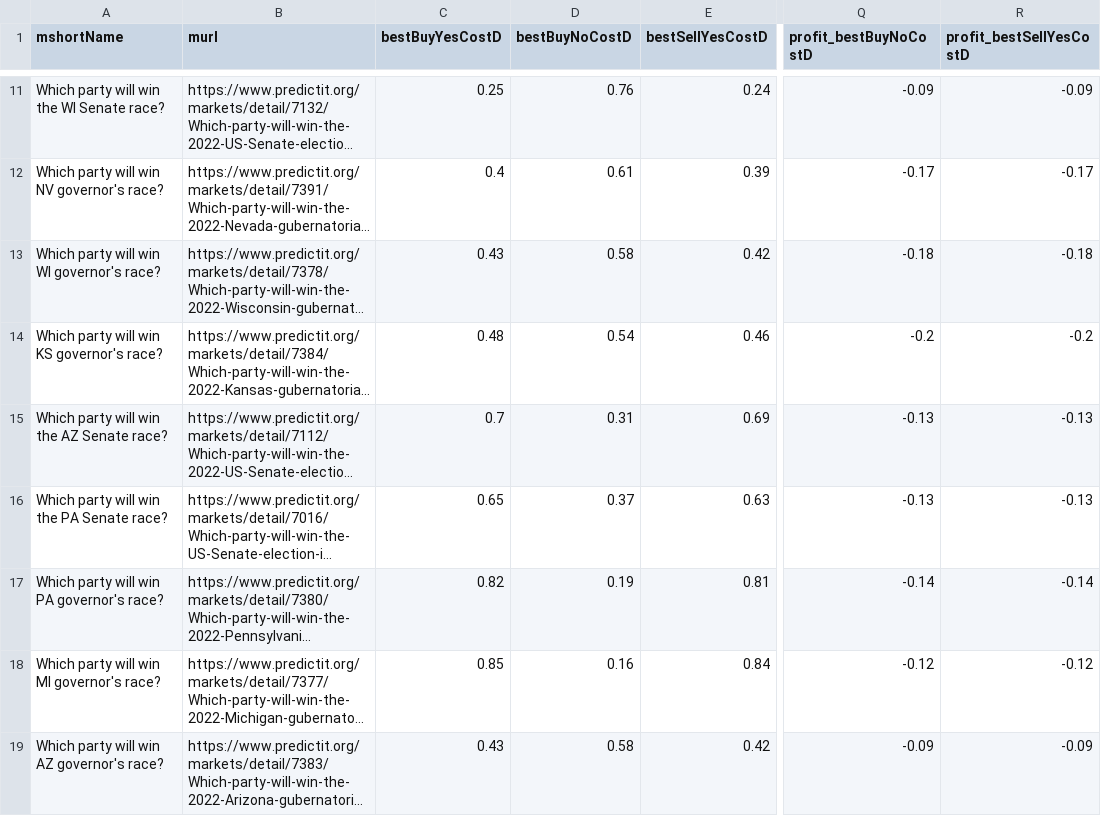
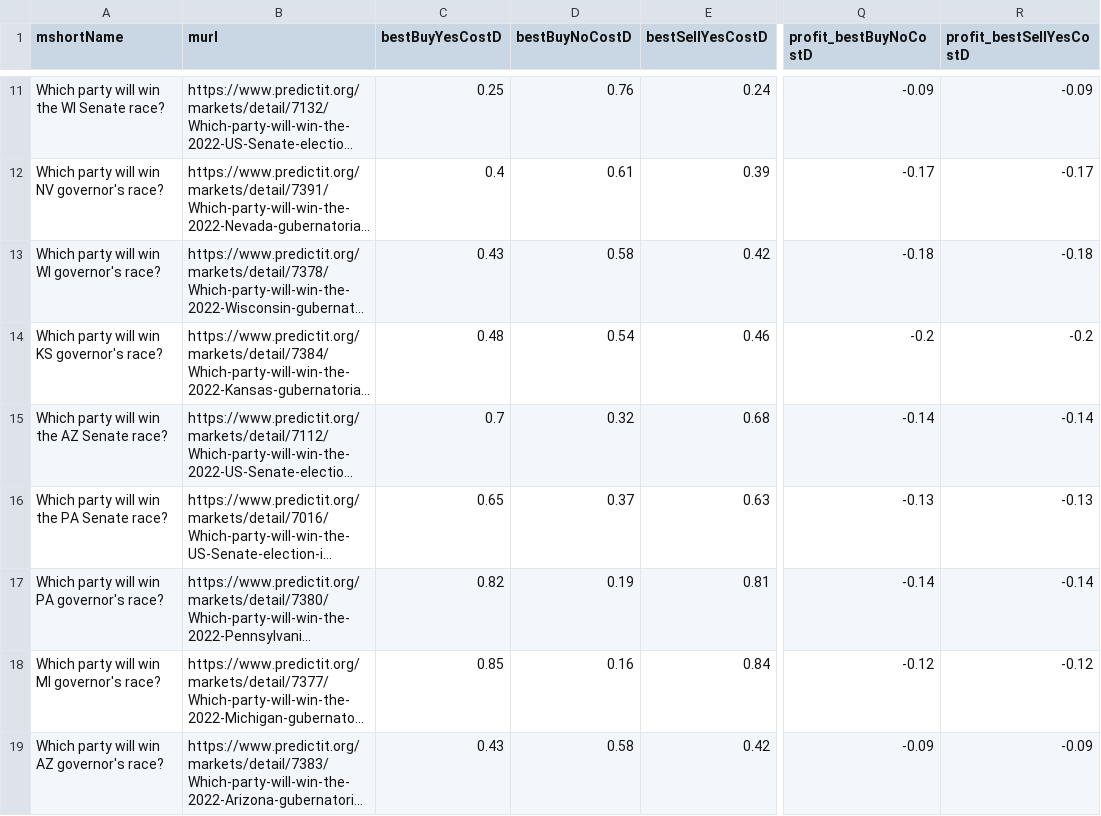
Before and after one commit to qweretyetsfgsdfgsdf/Python-Predict, a CSV file: data/opportunities.csv, drawn as a sheet; only a part is shown, gaps mark what is left out; long unchanged cells end in …; the diff covers the shown part only; the diff names each change by its address in the sheet, - before the commit and + after, or states it on an @@ line.

```diff
--- a/data/opportunities.csv
+++ b/data/opportunities.csv
-D15 (bestBuyNoCostD): 0.31
+D15 (bestBuyNoCostD): 0.32
-E15 (bestSellYesCostD): 0.69
+E15 (bestSellYesCostD): 0.68
-Q15 (profit_bestBuyNoCostD): -0.13
+Q15 (profit_bestBuyNoCostD): -0.14
-R15 (profit_bestSellYesCostD): -0.13
+R15 (profit_bestSellYesCostD): -0.14
```
Also changed, not shown: 20 edited cells elsewhere in this file, 1 other file.
